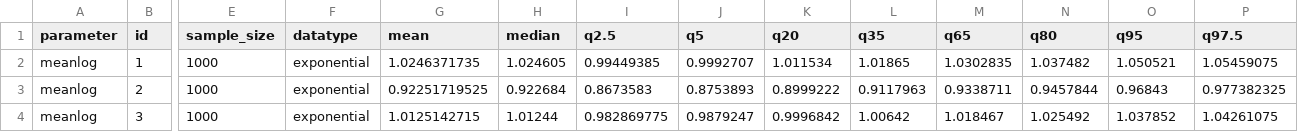
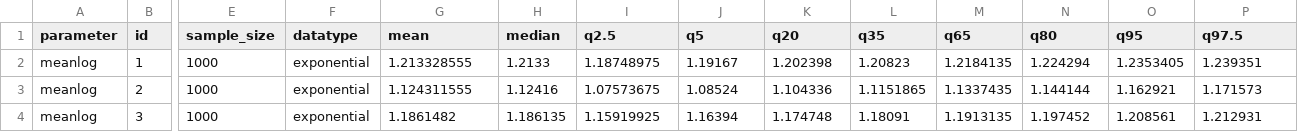
Before and after one commit to epinowcast/epidist, a CSV file: data/summarised_posteriors/censoring_adjusted.csv, drawn as a sheet; only a part is shown, gaps mark what is left out; the diff covers the shown part only; the diff names each change by its address in the sheet, - before the commit and + after, or states it on an @@ line.

```diff
--- a/data/summarised_posteriors/censoring_adjusted.csv
+++ b/data/summarised_posteriors/censoring_adjusted.csv
-G2 (mean): 1.0246371735
+G2 (mean): 1.213328555
-H2 (median): 1.024605
+H2 (median): 1.2133
-I2 (q2.5): 0.99449385
+I2 (q2.5): 1.18748975
-J2 (q5): 0.9992707
+J2 (q5): 1.19167
-K2 (q20): 1.011534
+K2 (q20): 1.202398
-L2 (q35): 1.01865
+L2 (q35): 1.20823
-M2 (q65): 1.0302835
+M2 (q65): 1.2184135
-N2 (q80): 1.037482
+N2 (q80): 1.224294
-O2 (q95): 1.050521
+O2 (q95): 1.2353405
-P2 (q97.5): 1.05459075
+P2 (q97.5): 1.239351
-G3 (mean): 0.92251719525
+G3 (mean): 1.124311555
-H3 (median): 0.922684
+H3 (median): 1.12416
-I3 (q2.5): 0.8673583
+I3 (q2.5): 1.07573675
-J3 (q5): 0.8753893
+J3 (q5): 1.08524
-K3 (q20): 0.8999222
+K3 (q20): 1.104336
-L3 (q35): 0.9117963
+L3 (q35): 1.1151865
-M3 (q65): 0.9338711
+M3 (q65): 1.1337435
-N3 (q80): 0.9457844
+N3 (q80): 1.144144
-O3 (q95): 0.96843
+O3 (q95): 1.162921
-P3 (q97.5): 0.977382325
+P3 (q97.5): 1.171573
-G4 (mean): 1.0125142715
+G4 (mean): 1.1861482
-H4 (median): 1.01244
+H4 (median): 1.186135
-I4 (q2.5): 0.982869775
+I4 (q2.5): 1.15919925
-J4 (q5): 0.9879247
+J4 (q5): 1.16394
-K4 (q20): 0.9996842
+K4 (q20): 1.174748
-L4 (q35): 1.00642
+L4 (q35): 1.18091
-M4 (q65): 1.018467
+M4 (q65): 1.1913135
-N4 (q80): 1.025492
+N4 (q80): 1.197452
-O4 (q95): 1.037852
+O4 (q95): 1.208561
-P4 (q97.5): 1.04261075
+P4 (q97.5): 1.212931
```
Also changed, not shown: 120 edited cells elsewhere in this file, data/summarised_posteriors/filtered.csv, data/summarised_posteriors/filtered_and_censoring_adjusted.csv, 18 other files.
